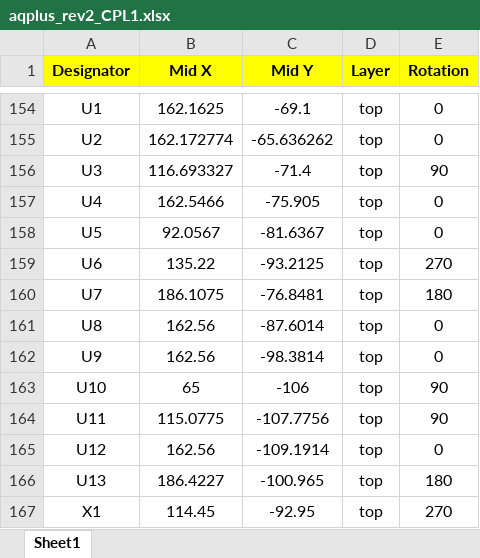
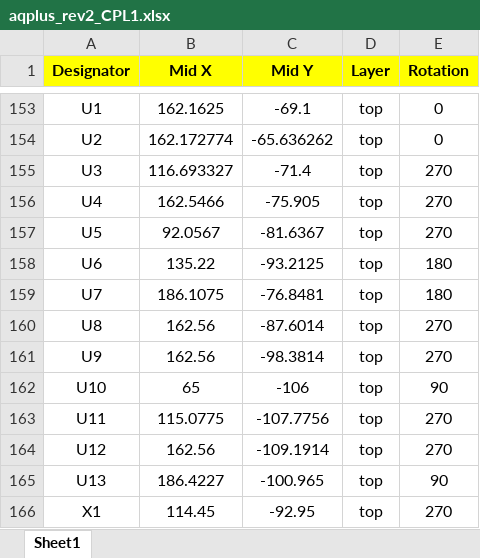
Before and after one commit to fvdhoef/aquarius-plus, an Excel workbook: System/pcb/rev2/aqplus_rev2_CPL1.xlsx, sheet Sheet1, drawn as a sheet; only a part is shown, gaps mark what is left out; values as stored, in another font and other column widths than the file's, no borders; addresses are those after the commit; the diff covers the shown part only; the diff names each change by its address in the sheet, - before the commit and + after, or states it on an @@ line.

```diff
--- a/System/pcb/rev2/aqplus_rev2_CPL1.xlsx (sheet Sheet1)
+++ b/System/pcb/rev2/aqplus_rev2_CPL1.xlsx (sheet Sheet1)
-E155 (Rotation): 90
+E155 (Rotation): 270
-E156:E157 (Rotation): 0
+E156:E157 (Rotation): 270
-E158 (Rotation): 270
+E158 (Rotation): 180
-E160:E161 (Rotation): 0
+E160:E161 (Rotation): 270
-E163 (Rotation): 90
+E163 (Rotation): 270
-E164 (Rotation): 0
+E164 (Rotation): 270
-E165 (Rotation): 180
+E165 (Rotation): 90
```
Also changed, not shown: 1 removed row and 24 edited cells elsewhere in this sheet, System/pcb/rev2/aqplus_rev2_BOM.xlsx, 7 other files.
